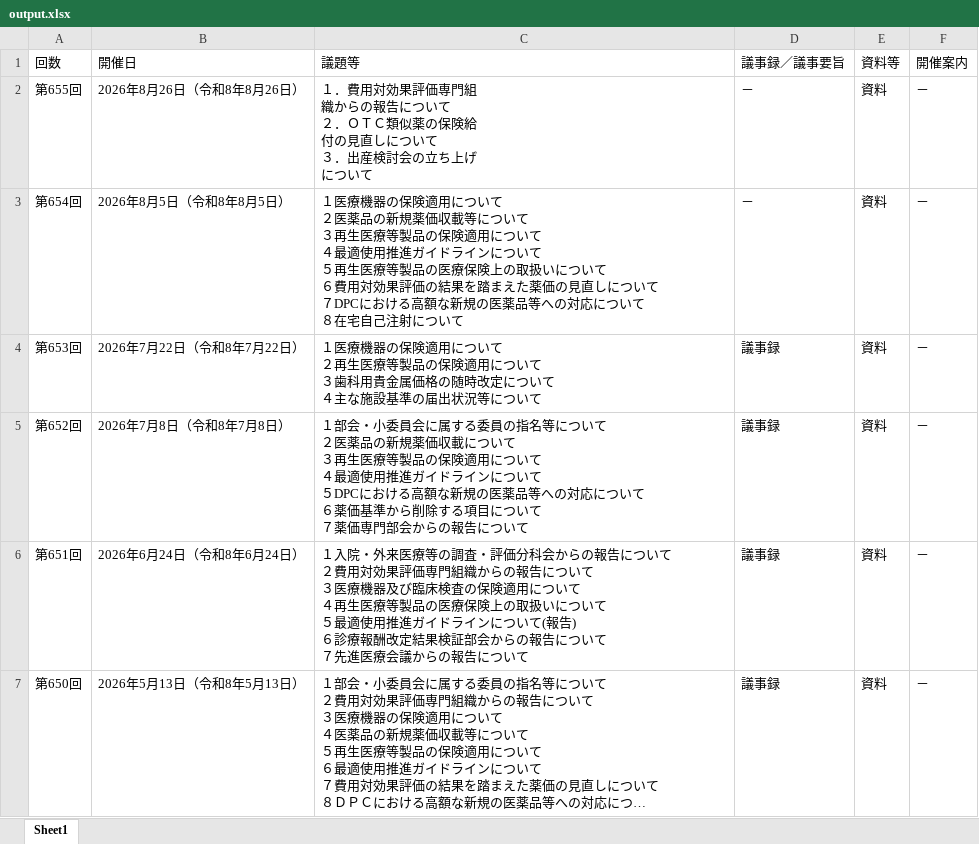
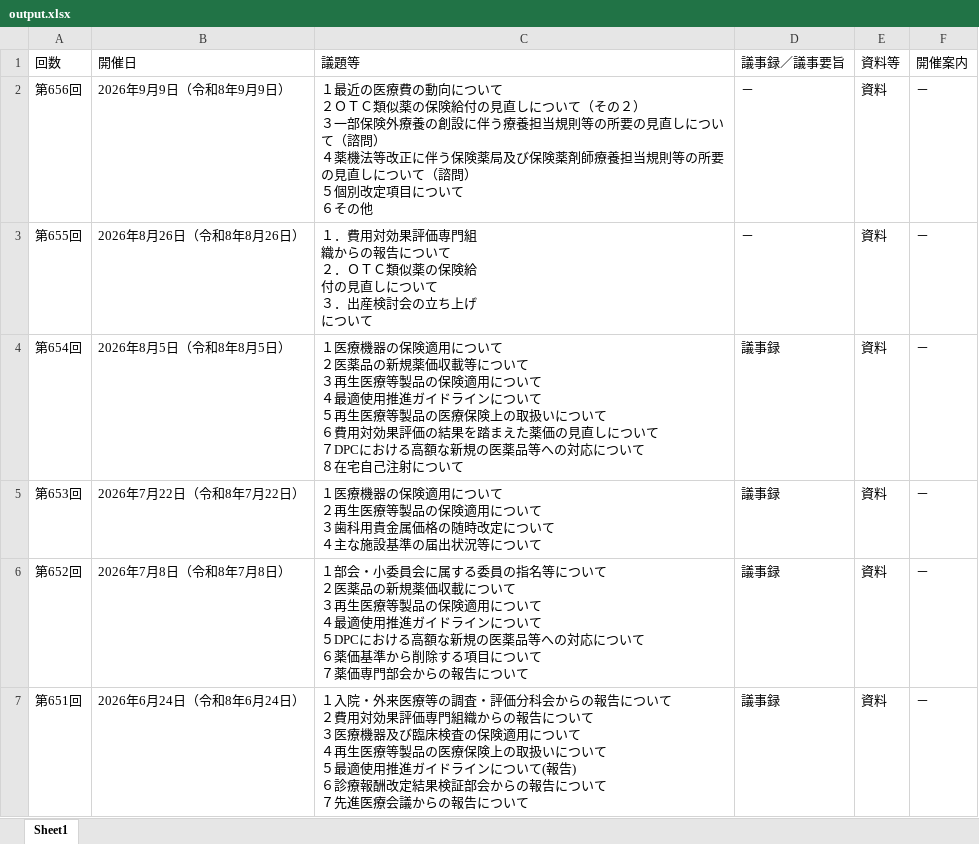
Before and after one commit to wasabina67/chuikyo-python, an Excel workbook: docs/output.xlsx, sheet Sheet1, drawn as a sheet; only a part is shown; the shorter side is filled out with more unchanged rows; long unchanged cells end in …; values as stored, in another font and other column widths than the file's, no borders; addresses are those after the commit; ↵ is a line break in a cell; the diff names each change by its address in the sheet, - before the commit and + after, or states it on an @@ line.

```diff
--- a/docs/output.xlsx (sheet Sheet1)
+++ b/docs/output.xlsx (sheet Sheet1)
+row 2: 第656回 | 2026年9月9日（令和8年9月9日） | １最近の医療費の動向について ↵ ２ＯＴＣ類似薬の保険給付の見直しについて（その２） ↵ ３一部保険外療養の創設に伴う療養担当規則等の所要の見直しについて（諮問） ↵ ４薬機法等改正に伴う保険薬局及び保険薬剤師療養担当規則等の所要の見直しについて（諮問） ↵ ５個別改定項目について ↵ ６その他 | － | 資料 | －
-D4 (議事録／議事要旨): －
+D4 (議事録／議事要旨): 議事録
```
Also changed, not shown: 1 other file.
